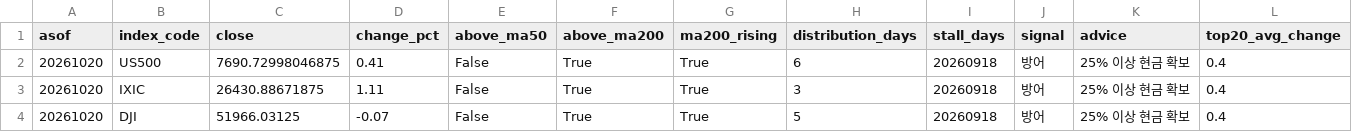
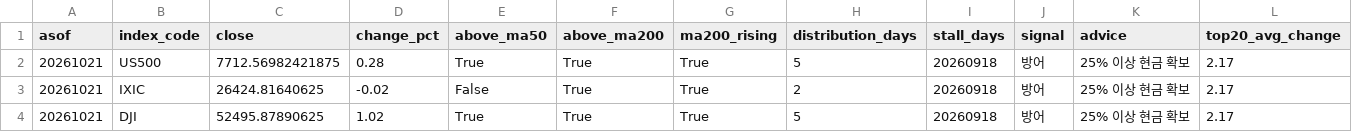
Before and after one commit to curry1004angel/us-stock-data, a CSV file: data/screener/market_signal.csv, drawn as a sheet.

```diff
--- a/data/screener/market_signal.csv
+++ b/data/screener/market_signal.csv
@@ -1,4 +1,4 @@
 asof,index_code,close,change_pct,above_ma50,above_ma200,ma200_rising,distribution_days,stall_days,signal,advice,top20_avg_change
-20261020,US500,7690.72998046875,0.41,False,True,True,6,20260918,방어,25% 이상 현금 확보,0.4
-20261020,IXIC,26430.88671875,1.11,False,True,True,3,20260918,방어,25% 이상 현금 확보,0.4
-20261020,DJI,51966.03125,-0.07,False,True,True,5,20260918,방어,25% 이상 현금 확보,0.4
+20261021,US500,7712.56982421875,0.28,True,True,True,5,20260918,방어,25% 이상 현금 확보,2.17
+20261021,IXIC,26424.81640625,-0.02,False,True,True,2,20260918,방어,25% 이상 현금 확보,2.17
+20261021,DJI,52495.87890625,1.02,True,True,True,5,20260918,방어,25% 이상 현금 확보,2.17
```
Also changed, not shown: data/screener/results.csv, 5 other files.
